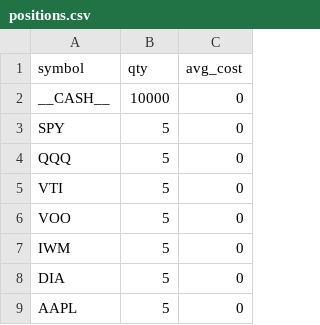
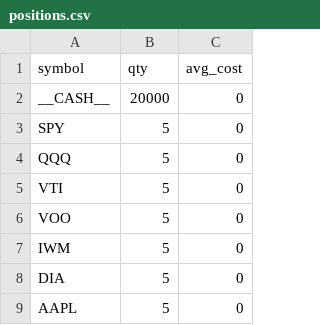
Before and after one commit to maximezac/alpacawireup, a CSV file: data/portfolios/port_backfill_5each/positions.csv, drawn as a sheet; only a part is shown.

Commit message:
Update positions.csv

```diff
--- a/data/portfolios/port_backfill_5each/positions.csv
+++ b/data/portfolios/port_backfill_5each/positions.csv
@@ -1,3 +1,3 @@
 symbol,qty,avg_cost
-__CASH__,10000,0
+__CASH__,20000,0
 SPY,5,0
```
